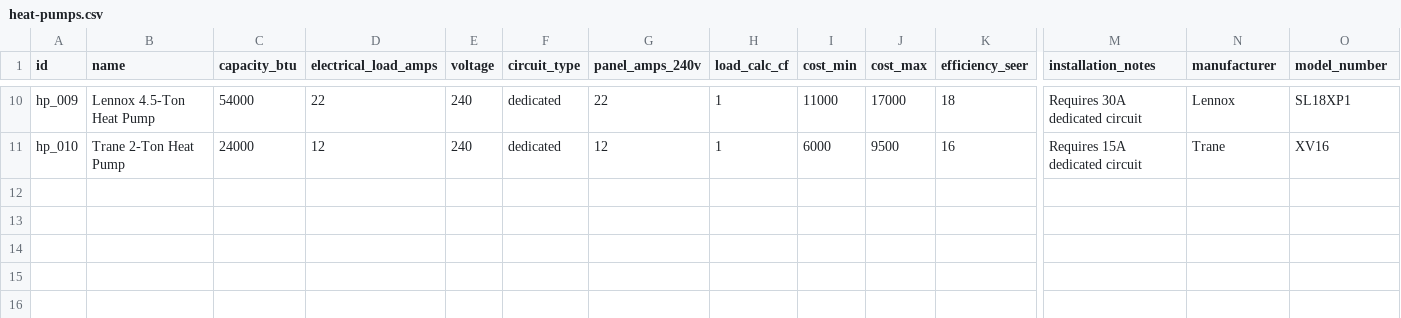
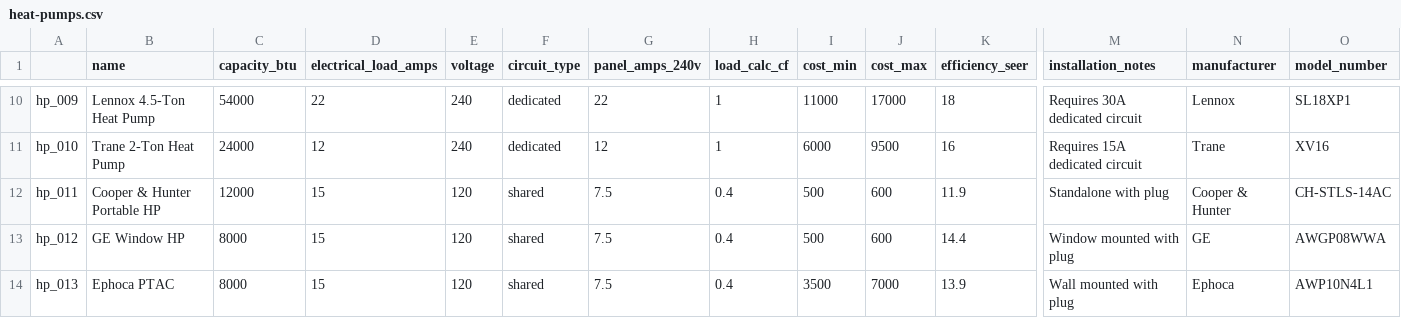
Before and after one commit to steevschmidt/PanelWizard, a CSV file: data/appliances/heat-pumps.csv, drawn as a sheet; only a part is shown, gaps mark what is left out; rows hold the shown columns only; the diff names each change by its address in the sheet, - before the commit and + after, or states it on an @@ line.

Commit message:
Added low power appliances to CSV files

```diff
--- a/data/appliances/heat-pumps.csv
+++ b/data/appliances/heat-pumps.csv
-A1: id
+A1: (empty)
+row 12: hp_011 | Cooper & Hunter Portable HP | 12000 | 15 | 120 | shared | 7.5 | 0.4 | 500 | 600 | 11.9 | Standalone with plug | Cooper & Hunter | CH-STLS-14AC
+row 13: hp_012 | GE Window HP | 8000 | 15 | 120 | shared | 7.5 | 0.4 | 500 | 600 | 14.4 | Window mounted with plug | GE | AWGP08WWA
+row 14: hp_013 | Ephoca PTAC | 8000 | 15 | 120 | shared | 7.5 | 0.4 | 3500 | 7000 | 13.9 | Wall mounted with plug | Ephoca | AWP10N4L1
```
Also changed, not shown: data/appliances/clothes-dryers.csv, data/appliances/cooking-appliances.csv, 3 other files.
